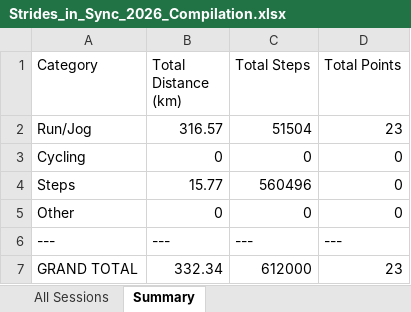
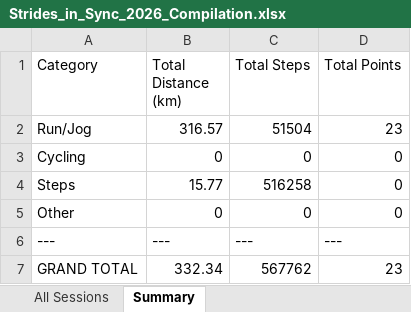
Before and after one commit to mrporky594/strides-and-sync, an Excel workbook: Strides_in_Sync_2026_Compilation.xlsx, sheet Summary, drawn as a sheet; values as stored, in another font and other column widths than the file's, no borders; the diff names each change by its address in the sheet, - before the commit and + after, or states it on an @@ line.

```diff
--- a/Strides_in_Sync_2026_Compilation.xlsx (sheet Summary)
+++ b/Strides_in_Sync_2026_Compilation.xlsx (sheet Summary)
-C4 (Total Steps): 560496
+C4 (Total Steps): 516258
-C7 (Total Steps): 612000
+C7 (Total Steps): 567762
```
Also changed, not shown: sheet All Sessions, Reports/Members/CRX_Activity_Report.xlsx, Reports/Members/Chee_Activity_Report.xlsx, 13 other files.
